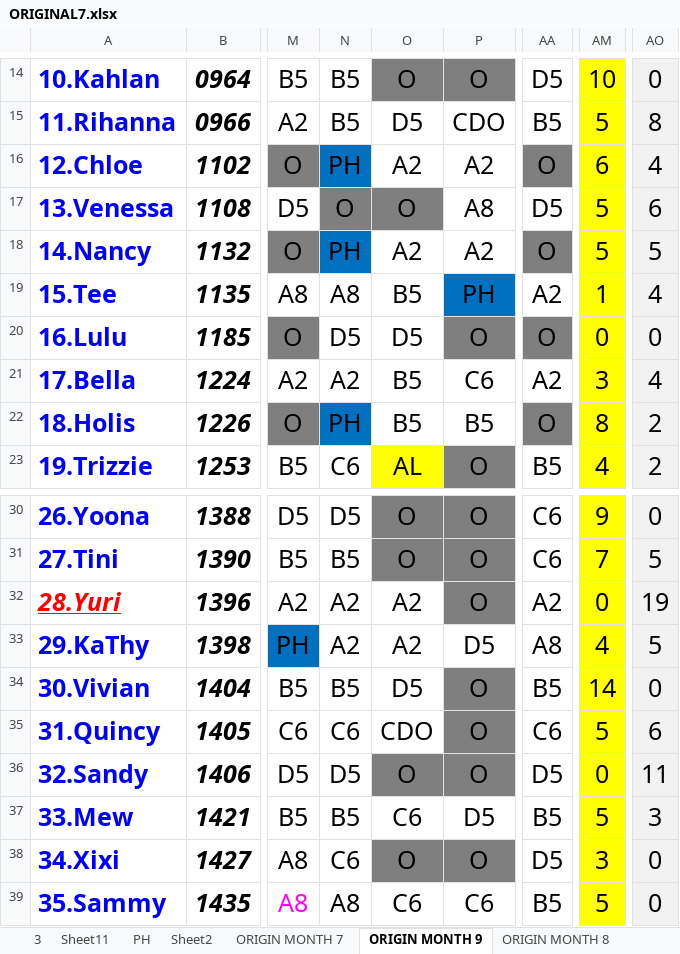
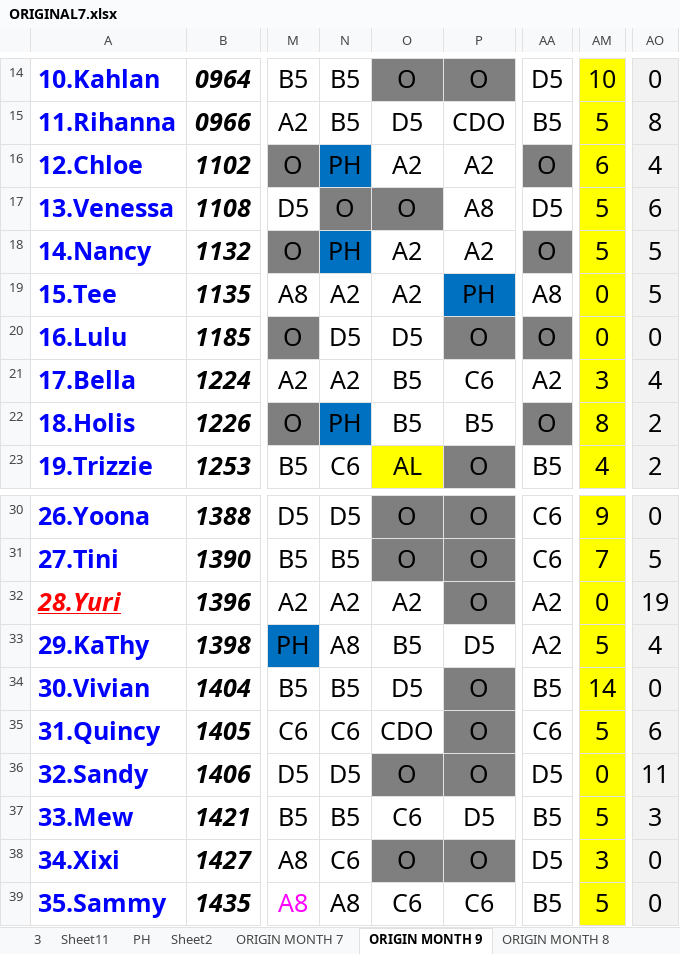
Before and after one commit to Chats-club/roter-ga, an Excel workbook: uploads/ORIGINAL7.xlsx, sheet ORIGIN MONTH 9, drawn as a sheet; only a part is shown, gaps mark what is left out; values as stored, in another font and other column widths than the file's, no borders; charts and pictures and conditional formats not drawn; the diff names each change by its address in the sheet, - before the commit and + after, or states it on an @@ line.

Commit message:
new

```diff
--- a/uploads/ORIGINAL7.xlsx (sheet ORIGIN MONTH 9)
+++ b/uploads/ORIGINAL7.xlsx (sheet ORIGIN MONTH 9)
-N19: A8
+N19: A2
-O19: B5
+O19: A2
-AA19: A2
+AA19: A8
-AM19: 1
+AM19: 0
-AO19: 4
+AO19: 5
-N33: A2
+N33: A8
-O33: A2
+O33: B5
-AA33: A8
+AA33: A2
-AM33: 4
+AM33: 5
-AO33: 5
+AO33: 4
```
Also changed, not shown: sheet MONTH9.
